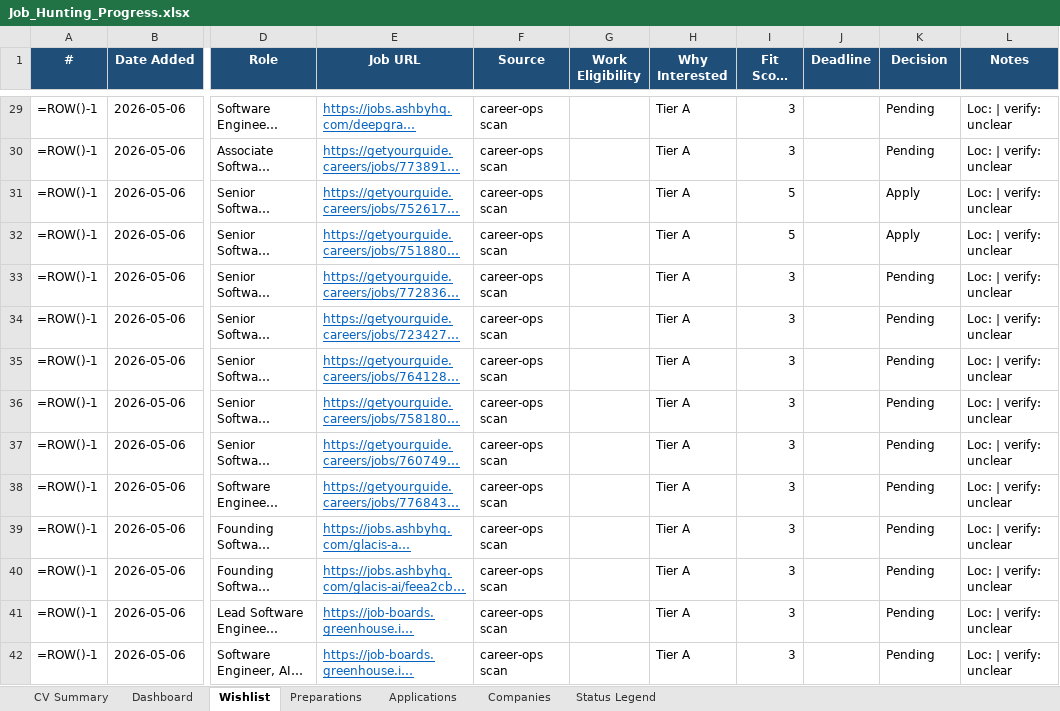
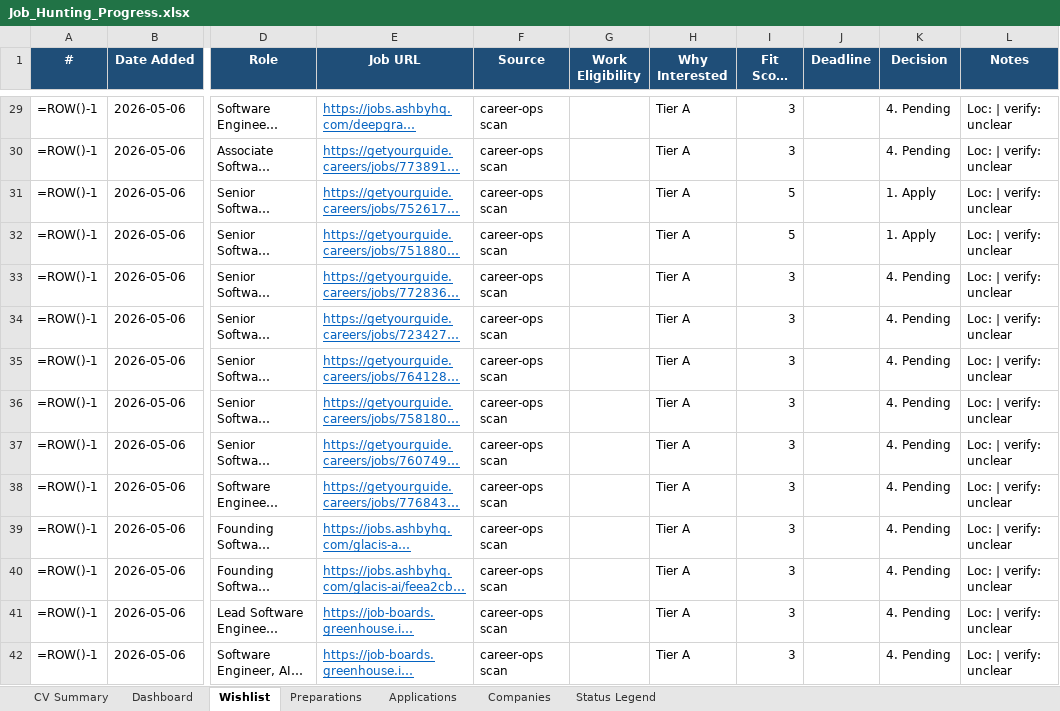
Before and after one commit to aliyanamu/career-ops, an Excel workbook: Job_Hunting_Progress.xlsx, sheet Wishlist, drawn as a sheet; only a part is shown, gaps mark what is left out; long unchanged cells end in …; values as stored, in another font and other column widths than the file's, no borders; formulas without a stored value are shown as written; conditional formats not drawn; the diff covers the shown part only; the diff names each change by its address in the sheet, - before the commit and + after, or states it on an @@ line.

```diff
--- a/Job_Hunting_Progress.xlsx (sheet Wishlist)
+++ b/Job_Hunting_Progress.xlsx (sheet Wishlist)
-K29:K30 (Decision): Pending
+K29:K30 (Decision): 4. Pending
-K31:K32 (Decision): Apply
+K31:K32 (Decision): 1. Apply
-K33:K42 (Decision): Pending
+K33:K42 (Decision): 4. Pending
```
Also changed, not shown: 129 edited cells elsewhere in this sheet, 1 other file.
